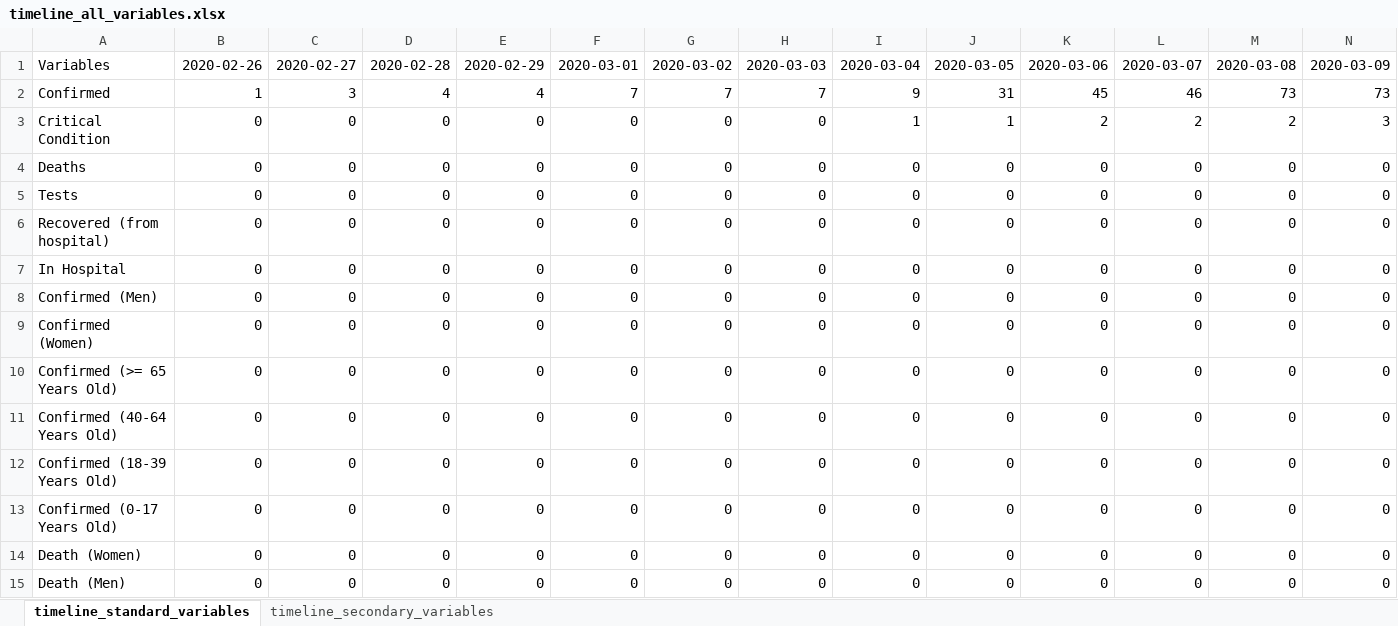
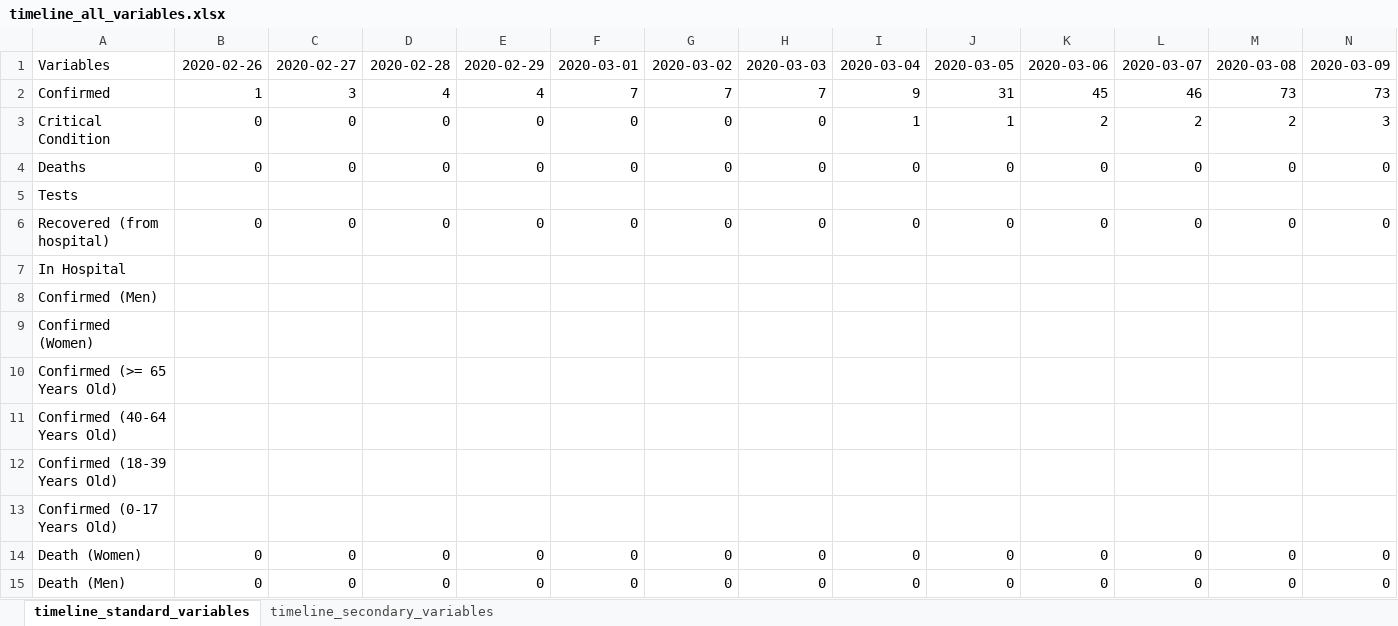
Before and after one commit to sakrifor/covid19-Greece, an Excel workbook: dataset/timeline_all_variables.xlsx, sheet timeline_standard_variables, drawn as a sheet; only a part is shown; values as stored, in another font and other column widths than the file's, no borders; the diff covers the shown part only; the diff names each change by its address in the sheet, - before the commit and + after, or states it on an @@ line.

```diff
--- a/dataset/timeline_all_variables.xlsx (sheet timeline_standard_variables)
+++ b/dataset/timeline_all_variables.xlsx (sheet timeline_standard_variables)
-B5: 0
+B5: (empty)
-C5: 0
+C5: (empty)
-D5: 0
+D5: (empty)
-E5: 0
+E5: (empty)
-F5: 0
+F5: (empty)
-G5: 0
+G5: (empty)
-H5: 0
+H5: (empty)
-I5: 0
+I5: (empty)
-J5: 0
+J5: (empty)
-K5: 0
+K5: (empty)
-L5: 0
+L5: (empty)
-M5: 0
+M5: (empty)
-N5: 0
+N5: (empty)
-B7:B13: 0
+B7:B13: (empty)
-C7:C13: 0
+C7:C13: (empty)
-D7:D13: 0
+D7:D13: (empty)
-E7:E13: 0
+E7:E13: (empty)
-F7:F13: 0
+F7:F13: (empty)
-G7:G13: 0
+G7:G13: (empty)
-H7:H13: 0
+H7:H13: (empty)
-I7:I13: 0
+I7:I13: (empty)
-J7:J13: 0
+J7:J13: (empty)
-K7:K13: 0
+K7:K13: (empty)
-L7:L13: 0
+L7:L13: (empty)
-M7:M13: 0
+M7:M13: (empty)
-N7:N13: 0
+N7:N13: (empty)
```
Also changed, not shown: 1 added column and 80 edited cells elsewhere in this sheet, sheet timeline_secondary_variables, 9 other files.
